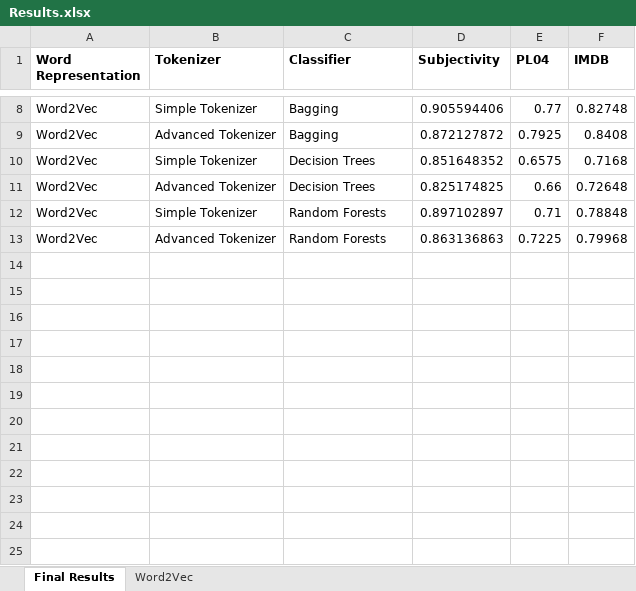
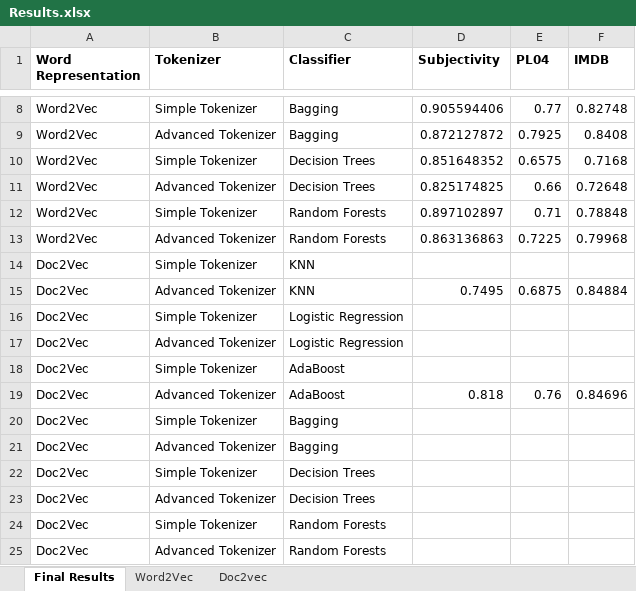
Before and after one commit to ahmedyes2000/SentimentAnalysis, an Excel workbook: results/Results.xlsx, sheet Final Results, drawn as a sheet; only a part is shown, gaps mark what is left out; values as stored, in another font and other column widths than the file's, no borders; the diff names each change by its address in the sheet, - before the commit and + after, or states it on an @@ line.

Commit message:
updated results

```diff
--- a/results/Results.xlsx (sheet Final Results)
+++ b/results/Results.xlsx (sheet Final Results)
+sheet tab: Doc2vec
+row 14: Doc2Vec | Simple Tokenizer | KNN
+row 15: Doc2Vec | Advanced Tokenizer | KNN | 0.7495 | 0.6875 | 0.84884
+row 16: Doc2Vec | Simple Tokenizer | Logistic Regression
+row 17: Doc2Vec | Advanced Tokenizer | Logistic Regression
+row 18: Doc2Vec | Simple Tokenizer | AdaBoost
+row 19: Doc2Vec | Advanced Tokenizer | AdaBoost | 0.818 | 0.76 | 0.84696
+row 20: Doc2Vec | Simple Tokenizer | Bagging
+row 21: Doc2Vec | Advanced Tokenizer | Bagging
+row 22: Doc2Vec | Simple Tokenizer | Decision Trees
+row 23: Doc2Vec | Advanced Tokenizer | Decision Trees
+row 24: Doc2Vec | Simple Tokenizer | Random Forests
+row 25: Doc2Vec | Advanced Tokenizer | Random Forests
```
Also changed, not shown: 16 other files.
